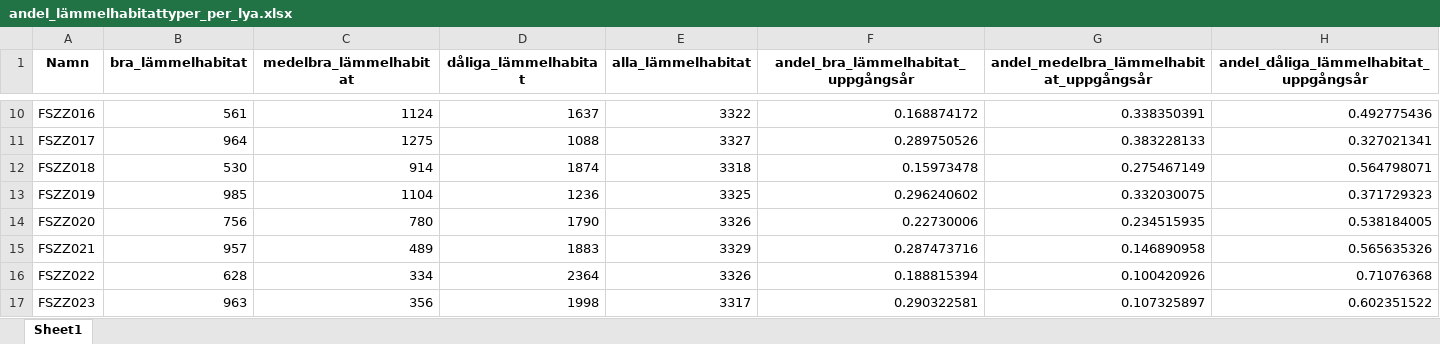
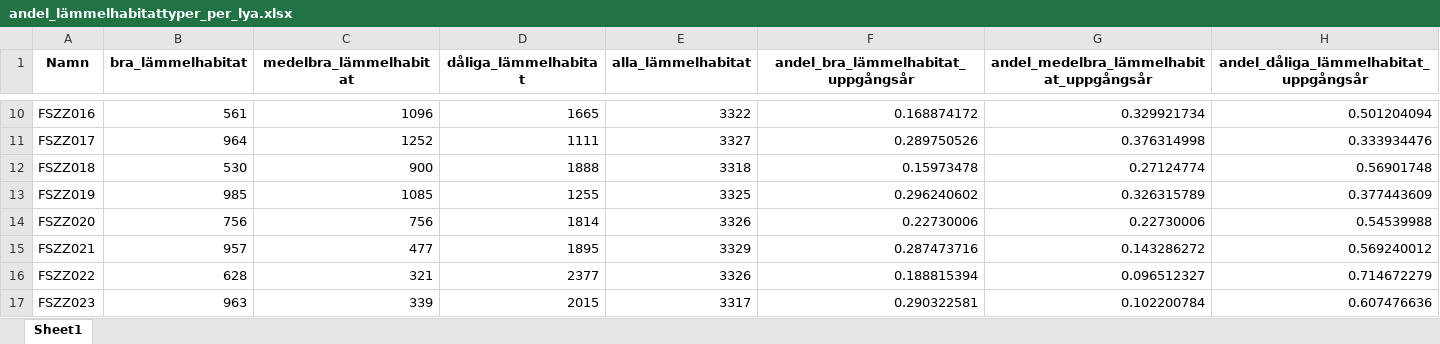
Before and after one commit to torhanssonfrank/Den-selection, an Excel workbook: Rawdata/andel_lämmelhabitattyper_per_lya.xlsx, sheet Sheet1, drawn as a sheet; only a part is shown, gaps mark what is left out; values as stored, in another font and other column widths than the file's, no borders; the diff covers the shown part only; the diff names each change by its address in the sheet, - before the commit and + after, or states it on an @@ line.

```diff
--- a/Rawdata/andel_lämmelhabitattyper_per_lya.xlsx (sheet Sheet1)
+++ b/Rawdata/andel_lämmelhabitattyper_per_lya.xlsx (sheet Sheet1)
-C10 (medelbra_lämmelhabitat): 1124
+C10 (medelbra_lämmelhabitat): 1096
-D10 (dåliga_lämmelhabitat): 1637
+D10 (dåliga_lämmelhabitat): 1665
-G10: 0.338350391
+G10: 0.329921734
-H10: 0.492775436
+H10: 0.501204094
-C11 (medelbra_lämmelhabitat): 1275
+C11 (medelbra_lämmelhabitat): 1252
-D11 (dåliga_lämmelhabitat): 1088
+D11 (dåliga_lämmelhabitat): 1111
-G11: 0.383228133
+G11: 0.376314998
-H11: 0.327021341
+H11: 0.333934476
-C12 (medelbra_lämmelhabitat): 914
+C12 (medelbra_lämmelhabitat): 900
-D12 (dåliga_lämmelhabitat): 1874
+D12 (dåliga_lämmelhabitat): 1888
-G12: 0.275467149
+G12: 0.27124774
-H12: 0.564798071
+H12: 0.56901748
-C13 (medelbra_lämmelhabitat): 1104
+C13 (medelbra_lämmelhabitat): 1085
-D13 (dåliga_lämmelhabitat): 1236
+D13 (dåliga_lämmelhabitat): 1255
-G13: 0.332030075
+G13: 0.326315789
-H13: 0.371729323
+H13: 0.377443609
-C14 (medelbra_lämmelhabitat): 780
+C14 (medelbra_lämmelhabitat): 756
-D14 (dåliga_lämmelhabitat): 1790
+D14 (dåliga_lämmelhabitat): 1814
-G14: 0.234515935
+G14: 0.22730006
-H14: 0.538184005
+H14: 0.54539988
-C15 (medelbra_lämmelhabitat): 489
+C15 (medelbra_lämmelhabitat): 477
-D15 (dåliga_lämmelhabitat): 1883
+D15 (dåliga_lämmelhabitat): 1895
-G15: 0.146890958
+G15: 0.143286272
-H15: 0.565635326
+H15: 0.569240012
-C16 (medelbra_lämmelhabitat): 334
+C16 (medelbra_lämmelhabitat): 321
-D16 (dåliga_lämmelhabitat): 2364
+D16 (dåliga_lämmelhabitat): 2377
-G16: 0.100420926
+G16: 0.096512327
-H16: 0.71076368
+H16: 0.714672279
-C17 (medelbra_lämmelhabitat): 356
+C17 (medelbra_lämmelhabitat): 339
-D17 (dåliga_lämmelhabitat): 1998
+D17 (dåliga_lämmelhabitat): 2015
-G17: 0.107325897
+G17: 0.102200784
-H17: 0.602351522
+H17: 0.607476636
```
Also changed, not shown: 2 added rows and 256 edited cells elsewhere in this sheet, Rawdata/lämmelprediktion_medelvärde_topp_uppgång.xlsx, Rawdata/metadataframsteg.xlsx, 6 other files.
